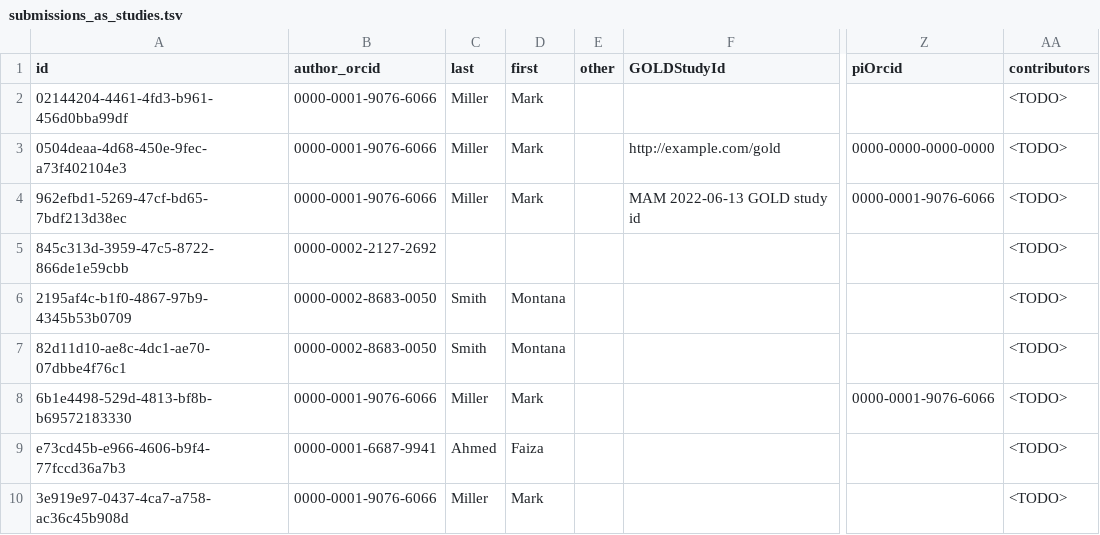
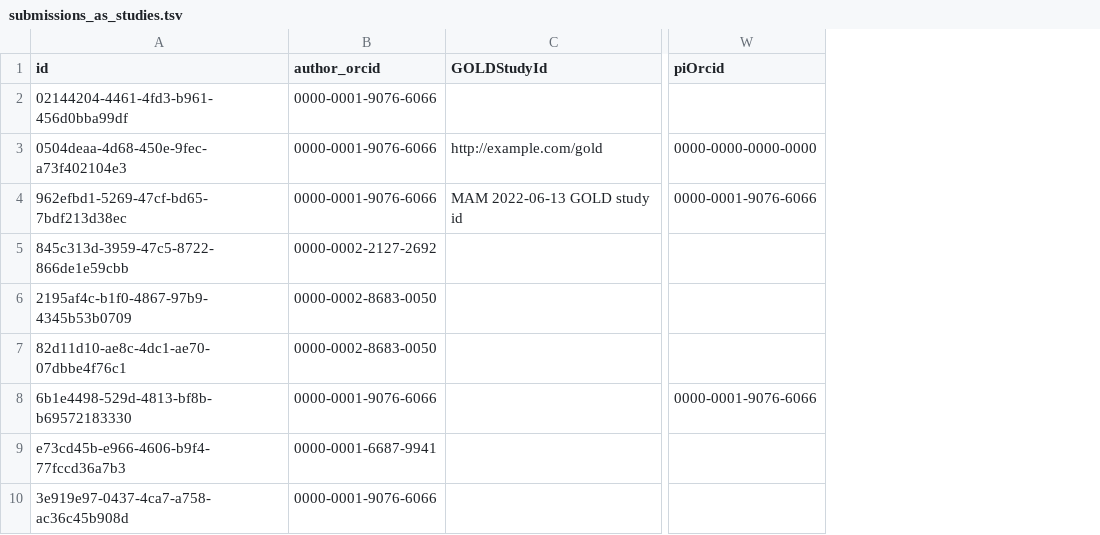
Before and after one commit to microbiomedata/sample-annotator, a TSV file: assets/out/submissions_as_studies.tsv, drawn as a sheet; only a part is shown, gaps mark what is left out; the diff names each change by its address in the sheet, - before the commit and + after, or states it on an @@ line.

Commit message:
updated submissions_as_studies.tsv writer

```diff
--- a/assets/out/submissions_as_studies.tsv
+++ b/assets/out/submissions_as_studies.tsv
-column C (last), rows 2-10: Miller | Miller | Miller |  | Smith | Smith | Miller | Ahmed | Miller
-column D (first), rows 2-10: Mark | Mark | Mark |  | Montana | Montana | Mark | Faiza | Mark
-column E (other), empty
-column AA (contributors), rows 2-10: all <TODO>
```
Also changed, not shown: assets/out/biosample_metadata.tsv, 2 other files.
